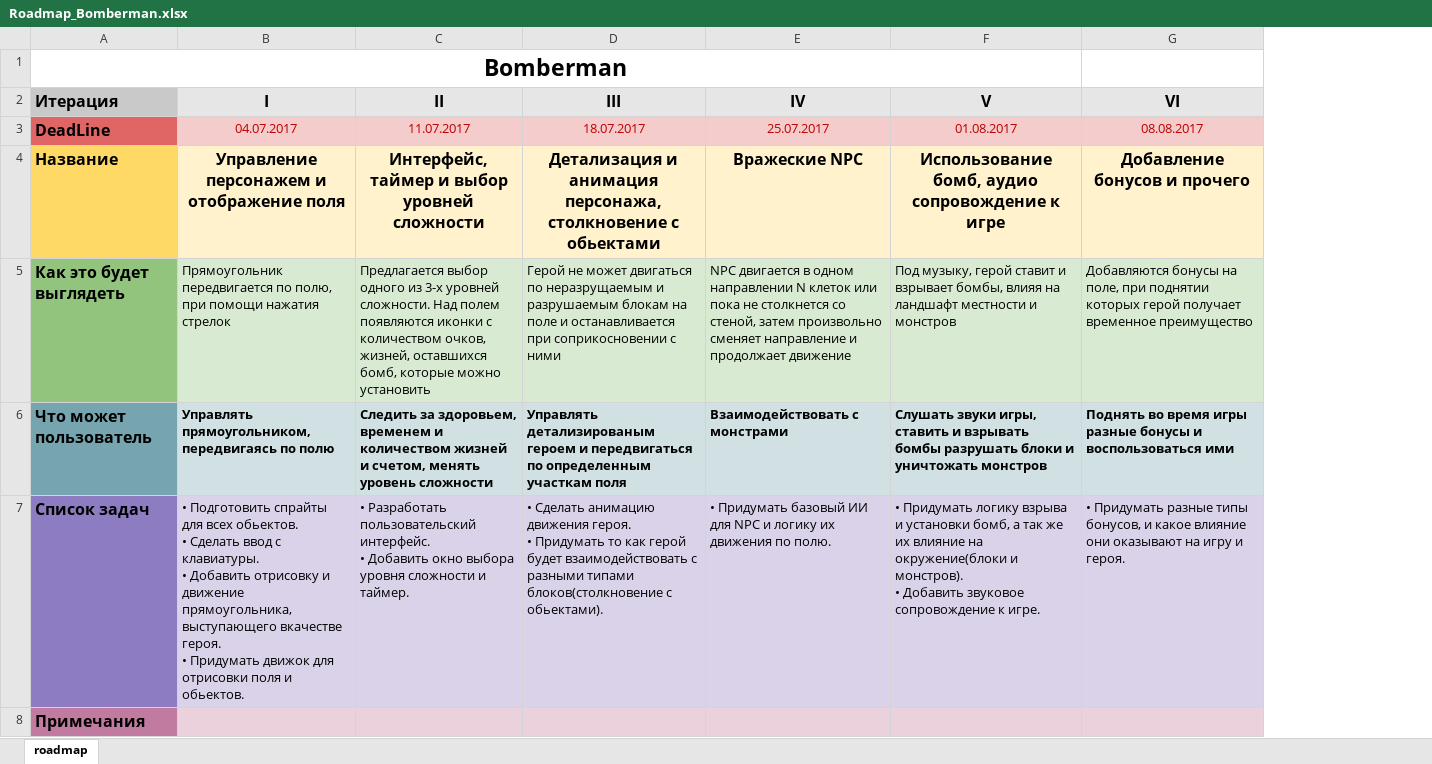
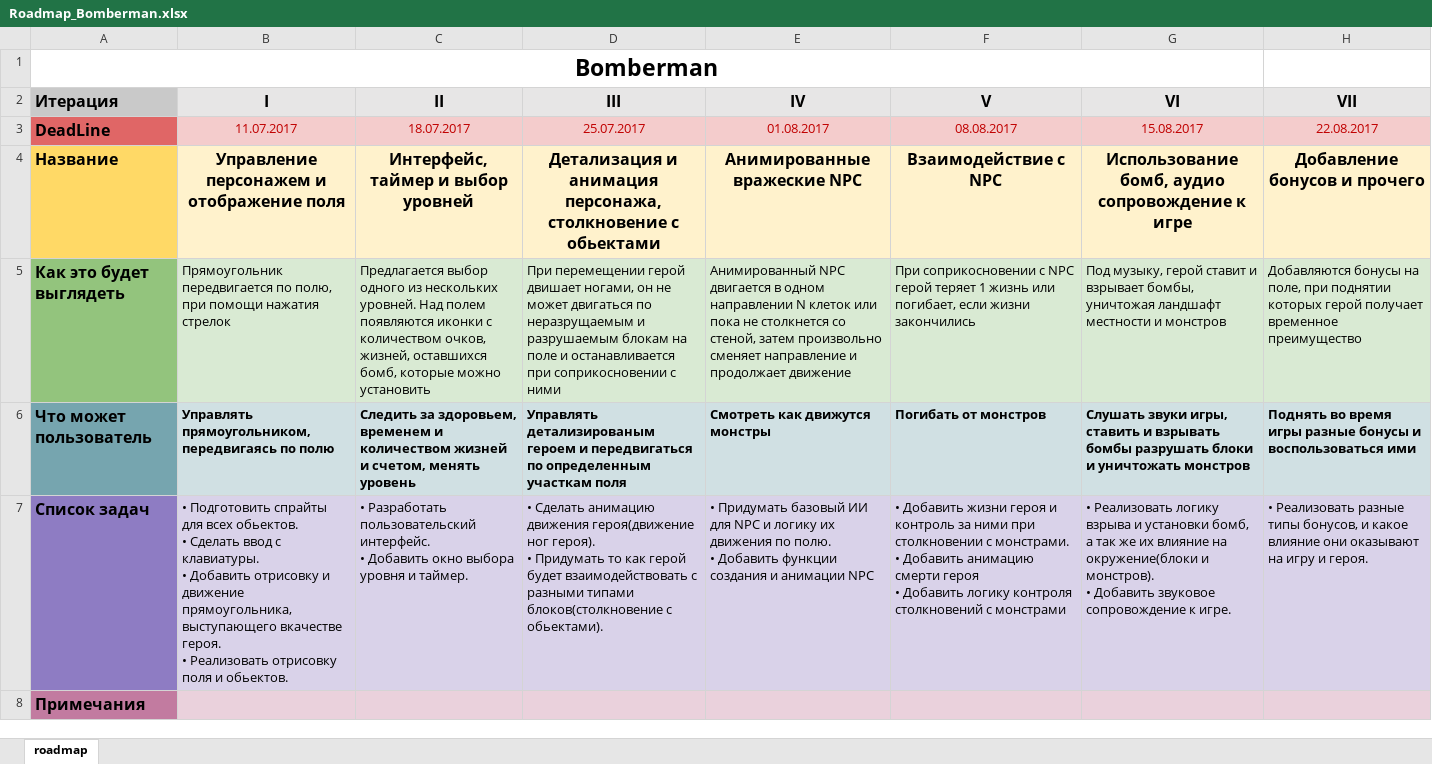
Before and after one commit to protasov-ilja/JS-Tasks, an Excel workbook: Bomberman/Docs/Roadmap_Bomberman.xlsx, sheet roadmap, drawn as a sheet; values as stored, in another font and other column widths than the file's, no borders; removed rows and columns are numbered as before the commit, all else as after; ↵ is a line break in a cell; the diff names each change by its address in the sheet, - before the commit and + after, or states it on an @@ line.

Commit message:
Add files via upload

```diff
--- a/Bomberman/Docs/Roadmap_Bomberman.xlsx (sheet roadmap)
+++ b/Bomberman/Docs/Roadmap_Bomberman.xlsx (sheet roadmap)
+column H (VII), rows 3-7: 22.08.2017 | Добавление бонусов и прочего | Добавляются бонусы на поле, при поднятии которых герой получает временное преимущество | Поднять во время игры разные бонусы и воспользоваться ими | • Реализовать разные типы бонусов, и какое влияние они оказывают на игру и героя.
-A1:F1 merged
+A1:G1 merged
-B3 (I): 04.07.2017
+B3 (I): 11.07.2017
-C3 (II): 11.07.2017
+C3 (II): 18.07.2017
-D3 (III): 18.07.2017
+D3 (III): 25.07.2017
-E3 (IV): 25.07.2017
+E3 (IV): 01.08.2017
-F3 (V): 01.08.2017
+F3 (V): 08.08.2017
-G3 (VI): 08.08.2017
+G3 (VI): 15.08.2017
-C4 (II): Интерфейс, таймер и выбор уровней сложности
+C4 (II): Интерфейс, таймер и выбор уровней
-E4 (IV): Вражеские NPC
+E4 (IV): Анимированные вражеские NPC
-F4 (V): Использование бомб, аудио сопровождение к игре
+F4 (V): Взаимодействие с NPC
-G4 (VI): Добавление бонусов и прочего
+G4 (VI): Использование бомб, аудио сопровождение к игре
-C5 (II): …одного из 3-х уровней сложности. Над полем…
+C5 (II): …одного из нескольких уровней. Над полем…
-D5 (III): Герой не может…
+D5 (III): При перемещении герой двишает ногами, он не может…
-E5 (IV): NPC двигается…
+E5 (IV): Анимированный NPC двигается…
-F5 (V): Под музыку, герой ставит и взрывает бомбы, влияя на ландшафт местности и монстров
+F5 (V): При соприкосновении с NPC герой теряет 1 жизнь или погибает, если жизни закончились
-G5 (VI): Добавляются бонусы на поле, при поднятии которых герой получает временное преимущество
+G5 (VI): Под музыку, герой ставит и взрывает бомбы, уничтожая ландшафт местности и монстров
-C6 (II): …менять уровень сложности
+C6 (II): …менять уровень
-E6 (IV): Взаимодействовать с монстрами
+E6 (IV): Смотреть как движутся монстры
-F6 (V): Слушать звуки игры, ставить и взрывать бомбы разрушать блоки и уничтожать монстров
+F6 (V): Погибать от монстров
-G6 (VI): Поднять во время игры разные бонусы и воспользоваться ими
+G6 (VI): Слушать звуки игры, ставить и взрывать бомбы разрушать блоки и уничтожать монстров
-B7 (I): …героя. ↵ • Придумать движок для отрисовки поля и…
+B7 (I): …героя. ↵ • Реализовать отрисовку поля и…
-C7 (II): …выбора уровня сложности и таймер.
+C7 (II): …выбора уровня и таймер.
-D7 (III): …анимацию движения героя. ↵ • Придумать…
+D7 (III): …анимацию движения героя(движение ног героя). ↵ • Придумать…
-E7 (IV): …по полю.
+E7 (IV): …по полю. ↵ • Добавить функции создания и анимации NPC
-F7 (V): • Придумать логику взрыва и установки бомб, а так же их влияние на окружение(блоки и монстров). ↵ • Добавить звуковое сопровождение к игре.
+F7 (V): • Добавить жизни героя и контроль за ними при столкновении с монстрами. ↵ • Добавить анимацию смерти героя ↵ • Добавить логику контроля столкновений с монстрами
-G7 (VI): • Придумать разные типы бонусов, и какое влияние они оказывают на игру и героя.
+G7 (VI): • Реализовать логику взрыва и установки бомб, а так же их влияние на окружение(блоки и монстров). ↵ • Добавить звуковое сопровождение к игре.
```
